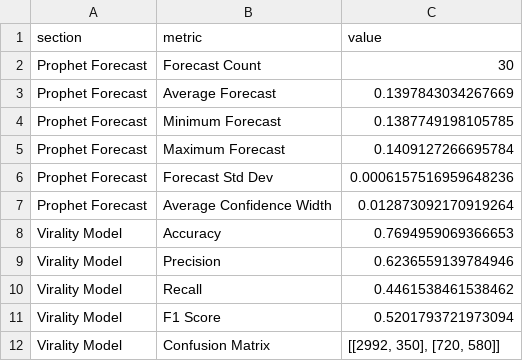
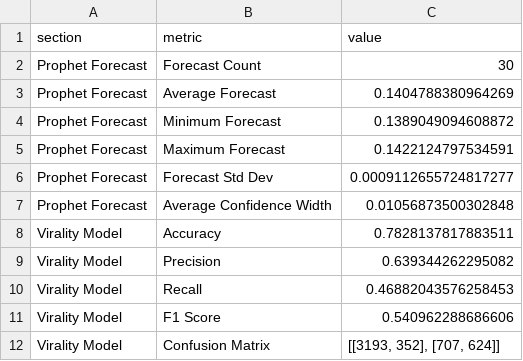
Before and after one commit to ank17a-5/India-Trend-Radar, a CSV file: data/reports/model_metrics.csv, drawn as a sheet; only a part is shown; the diff covers the shown part only.

```diff
--- a/data/reports/model_metrics.csv
+++ b/data/reports/model_metrics.csv
@@ -2,11 +2,11 @@
 Prophet Forecast,Forecast Count,30
-Prophet Forecast,Average Forecast,0.1397843034267669
-Prophet Forecast,Minimum Forecast,0.1387749198105785
-Prophet Forecast,Maximum Forecast,0.1409127266695784
-Prophet Forecast,Forecast Std Dev,0.0006157516959648236
-Prophet Forecast,Average Confidence Width,0.012873092170919264
-Virality Model,Accuracy,0.7694959069366653
-Virality Model,Precision,0.6236559139784946
-Virality Model,Recall,0.4461538461538462
-Virality Model,F1 Score,0.5201793721973094
-Virality Model,Confusion Matrix,"[[2992, 350], [720, 580]]"
+Prophet Forecast,Average Forecast,0.1404788380964269
+Prophet Forecast,Minimum Forecast,0.1389049094608872
+Prophet Forecast,Maximum Forecast,0.1422124797534591
+Prophet Forecast,Forecast Std Dev,0.0009112655724817277
+Prophet Forecast,Average Confidence Width,0.01056873500302848
+Virality Model,Accuracy,0.7828137817883511
+Virality Model,Precision,0.639344262295082
+Virality Model,Recall,0.46882043576258453
+Virality Model,F1 Score,0.540962288686606
+Virality Model,Confusion Matrix,"[[3193, 352], [707, 624]]"
```
Also changed, not shown: 8 edited cells elsewhere in this file, data/cleaned/google_trends_clean.csv, data/predictions/prophet_predictions.csv, 16 other files.
